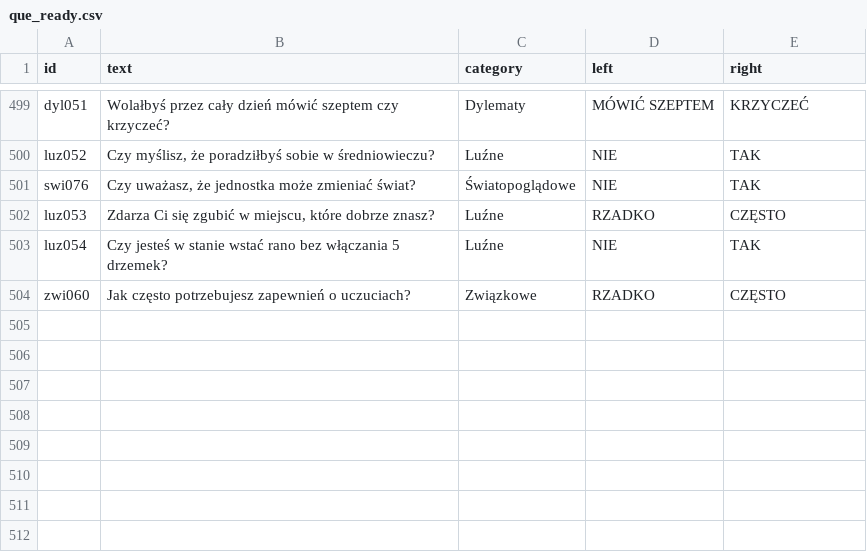
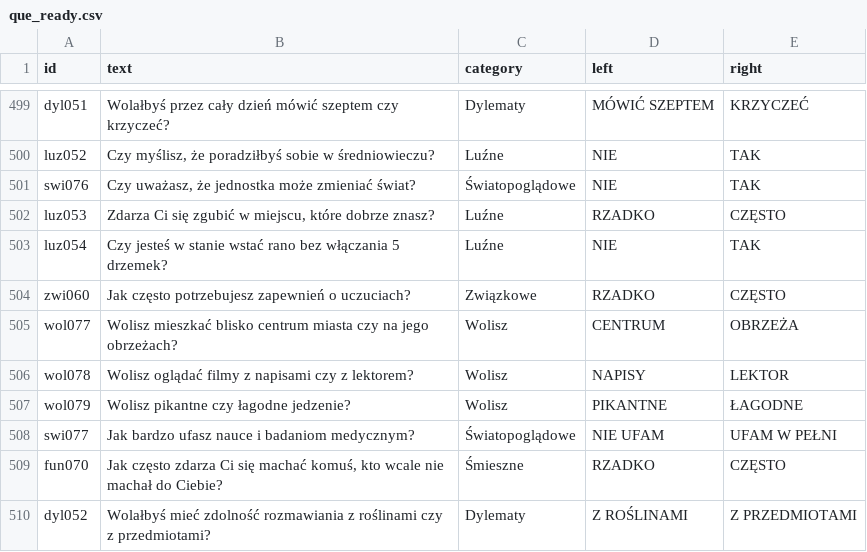
Before and after one commit to DawidS25/walidacja_pytan, a CSV file: que_ready.csv, drawn as a sheet; only a part is shown, gaps mark what is left out; the diff names each change by its address in the sheet, - before the commit and + after, or states it on an @@ line.

Commit message:
Aktualizacja pytań przez Streamlit

```diff
--- a/que_ready.csv
+++ b/que_ready.csv
+row 505: wol077 | Wolisz mieszkać blisko centrum miasta czy na jego obrzeżach? | Wolisz | CENTRUM | OBRZEŻA
+row 506: wol078 | Wolisz oglądać filmy z napisami czy z lektorem? | Wolisz | NAPISY | LEKTOR
+row 507: wol079 | Wolisz pikantne czy łagodne jedzenie? | Wolisz | PIKANTNE | ŁAGODNE
+row 508: swi077 | Jak bardzo ufasz nauce i badaniom medycznym? | Światopoglądowe | NIE UFAM | UFAM W PEŁNI
+row 509: fun070 | Jak często zdarza Ci się machać komuś, kto wcale nie machał do Ciebie? | Śmieszne | RZADKO | CZĘSTO
+row 510: dyl052 | Wolałbyś mieć zdolność rozmawiania z roślinami czy z przedmiotami? | Dylematy | Z ROŚLINAMI | Z PRZEDMIOTAMI
```
